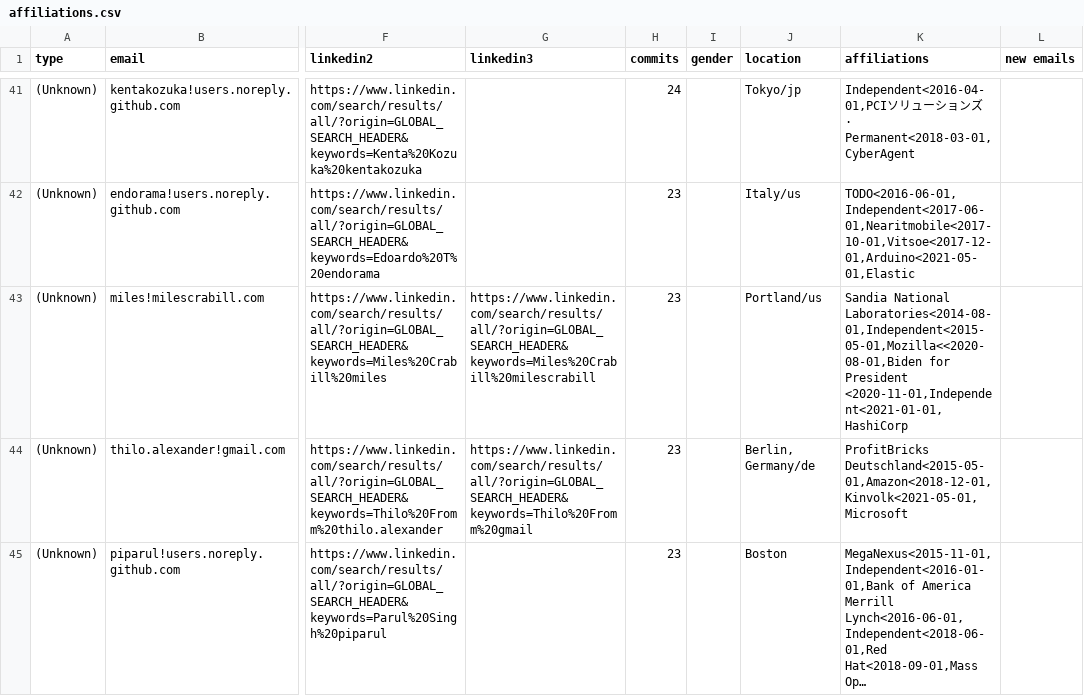
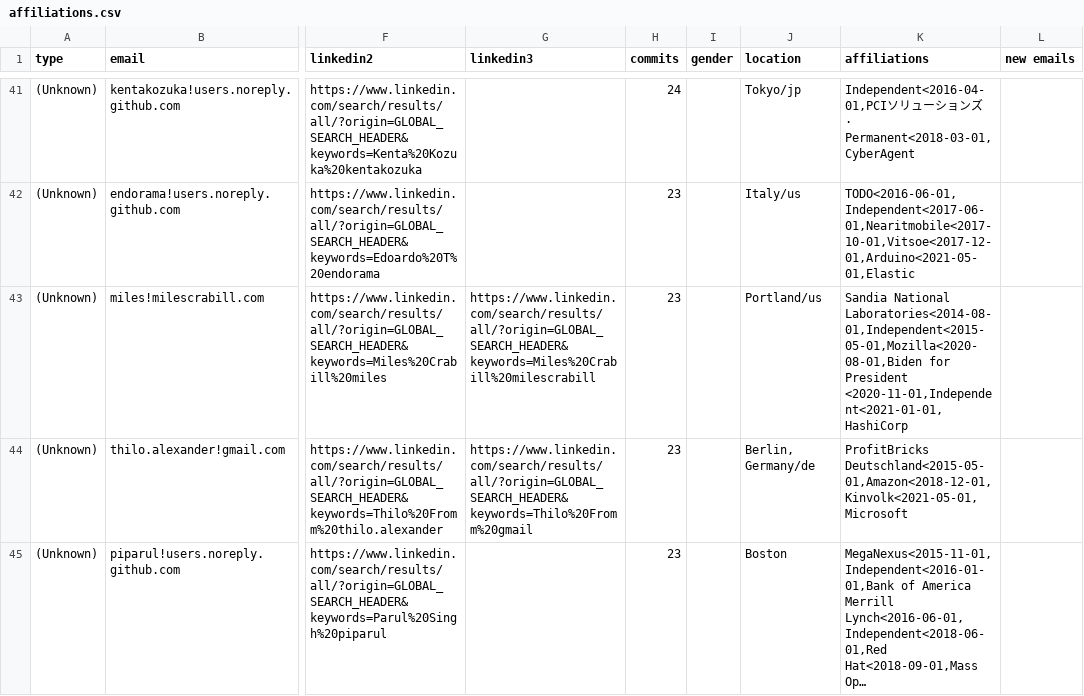
Before and after one commit to cncf/gitdm, a CSV file: src/affiliations.csv, drawn as a sheet; only a part is shown, gaps mark what is left out; long unchanged cells end in …; the diff covers the shown part only; the diff names each change by its address in the sheet, - before the commit and + after, or states it on an @@ line.

Commit message:
Manual fixes
Signed-off-by: Łukasz Gryglicki <lgryglicki@cncf.io>

```diff
--- a/src/affiliations.csv
+++ b/src/affiliations.csv
-K43 (affiliations): Sandia National Laboratories<2014-08-01,Independent<2015-05-01,Mozilla<<2020-08-01,Biden for President…
+K43 (affiliations): Sandia National Laboratories<2014-08-01,Independent<2015-05-01,Mozilla<2020-08-01,Biden for President…
```
Also changed, not shown: 2 edited cells elsewhere in this file.
